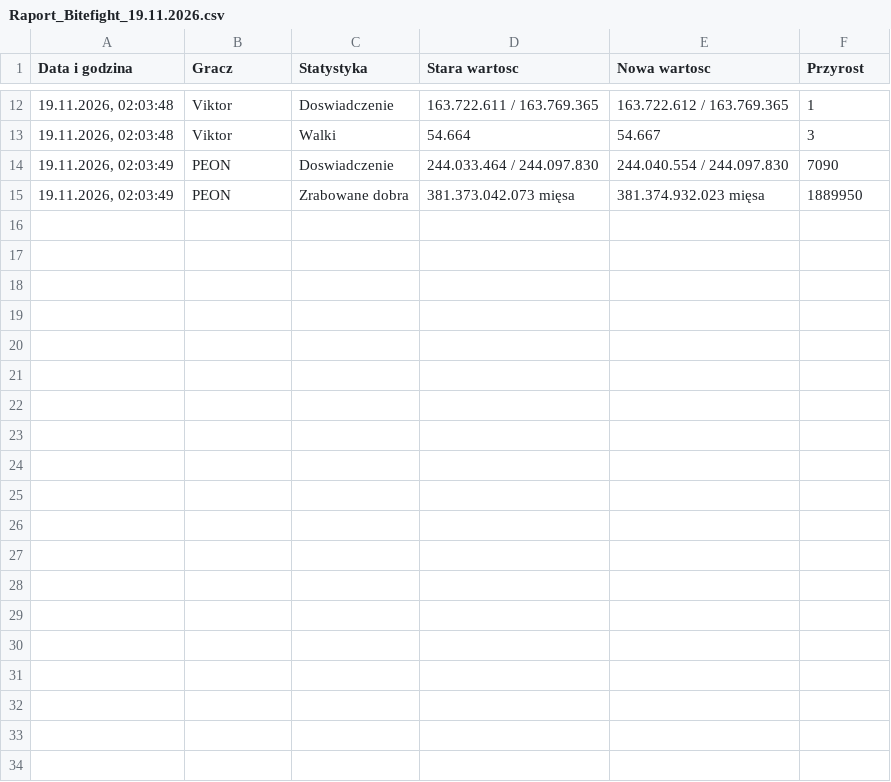
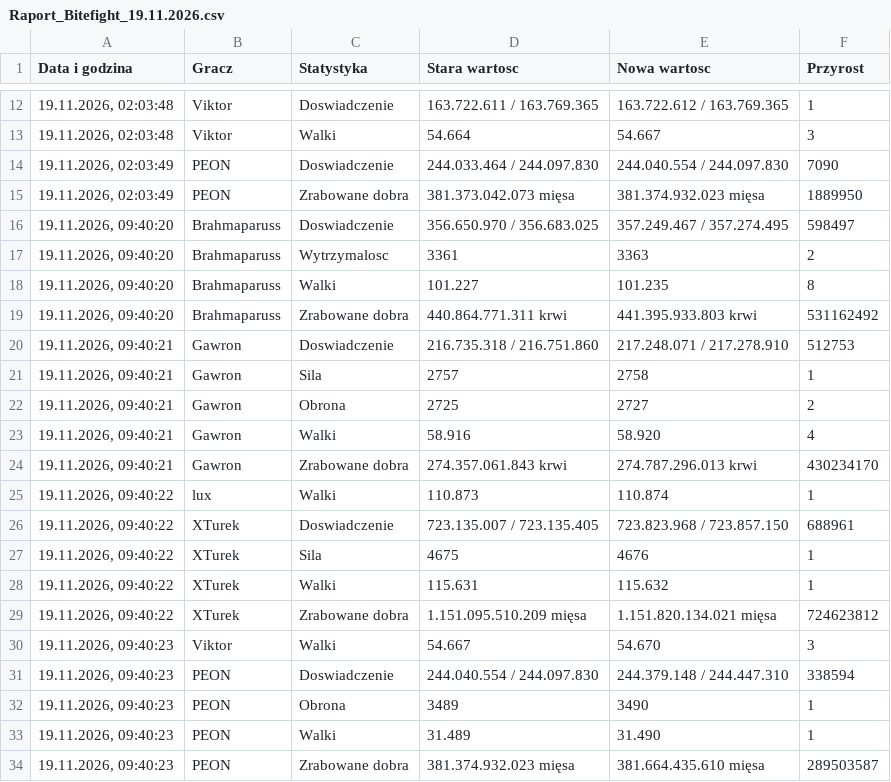
Before and after one commit to statystyki-bf/SledzikBitefight, a CSV file: Raport_Bitefight_19.11.2026.csv, drawn as a sheet; only a part is shown, gaps mark what is left out; the diff names each change by its address in the sheet, - before the commit and + after, or states it on an @@ line.

```diff
--- a/Raport_Bitefight_19.11.2026.csv
+++ b/Raport_Bitefight_19.11.2026.csv
+row 16: 19.11.2026, 09:40:20 | Brahmaparuss | Doswiadczenie | 356.650.970 / 356.683.025 | 357.249.467 / 357.274.495 | 598497
+row 17: 19.11.2026, 09:40:20 | Brahmaparuss | Wytrzymalosc | 3361 | 3363 | 2
+row 18: 19.11.2026, 09:40:20 | Brahmaparuss | Walki | 101.227 | 101.235 | 8
+row 19: 19.11.2026, 09:40:20 | Brahmaparuss | Zrabowane dobra | 440.864.771.311 krwi | 441.395.933.803 krwi | 531162492
+row 20: 19.11.2026, 09:40:21 | Gawron | Doswiadczenie | 216.735.318 / 216.751.860 | 217.248.071 / 217.278.910 | 512753
+row 21: 19.11.2026, 09:40:21 | Gawron | Sila | 2757 | 2758 | 1
+row 22: 19.11.2026, 09:40:21 | Gawron | Obrona | 2725 | 2727 | 2
+row 23: 19.11.2026, 09:40:21 | Gawron | Walki | 58.916 | 58.920 | 4
+row 24: 19.11.2026, 09:40:21 | Gawron | Zrabowane dobra | 274.357.061.843 krwi | 274.787.296.013 krwi | 430234170
+row 25: 19.11.2026, 09:40:22 | lux | Walki | 110.873 | 110.874 | 1
+row 26: 19.11.2026, 09:40:22 | XTurek | Doswiadczenie | 723.135.007 / 723.135.405 | 723.823.968 / 723.857.150 | 688961
+row 27: 19.11.2026, 09:40:22 | XTurek | Sila | 4675 | 4676 | 1
+row 28: 19.11.2026, 09:40:22 | XTurek | Walki | 115.631 | 115.632 | 1
+row 29: 19.11.2026, 09:40:22 | XTurek | Zrabowane dobra | 1.151.095.510.209 mięsa | 1.151.820.134.021 mięsa | 724623812
+row 30: 19.11.2026, 09:40:23 | Viktor | Walki | 54.667 | 54.670 | 3
+row 31: 19.11.2026, 09:40:23 | PEON | Doswiadczenie | 244.040.554 / 244.097.830 | 244.379.148 / 244.447.310 | 338594
+row 32: 19.11.2026, 09:40:23 | PEON | Obrona | 3489 | 3490 | 1
+row 33: 19.11.2026, 09:40:23 | PEON | Walki | 31.489 | 31.490 | 1
+row 34: 19.11.2026, 09:40:23 | PEON | Zrabowane dobra | 381.374.932.023 mięsa | 381.664.435.610 mięsa | 289503587
```
Also changed, not shown: 1 other file.
